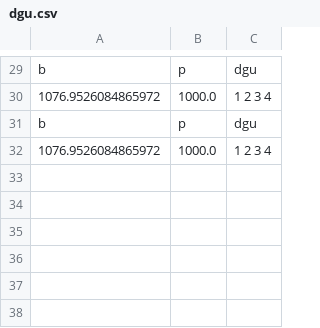
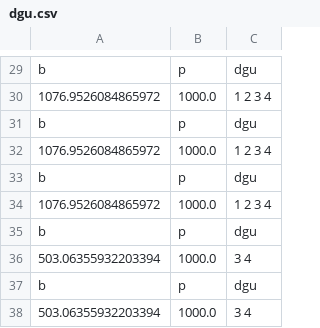
Before and after one commit to BebegeDev/app_calculations, a CSV file: utils/dgu.csv, drawn as a sheet; only a part is shown, gaps mark what is left out; the diff names each change by its address in the sheet, - before the commit and + after, or states it on an @@ line.

```diff
--- a/utils/dgu.csv
+++ b/utils/dgu.csv
+row 33: b | p | dgu
+row 34: 1076.9526084865972 | 1000.0 | 1 2 3 4
+row 35: b | p | dgu
+row 36: 503.06355932203394 | 1000.0 | 3 4
+row 37: b | p | dgu
+row 38: 503.06355932203394 | 1000.0 | 3 4
```
Also changed, not shown: 20 other files.
